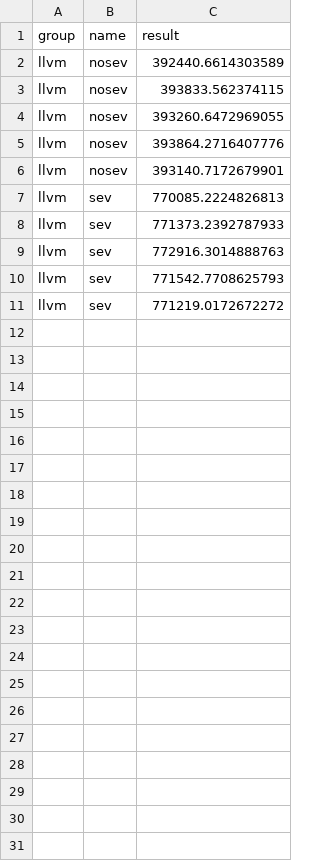
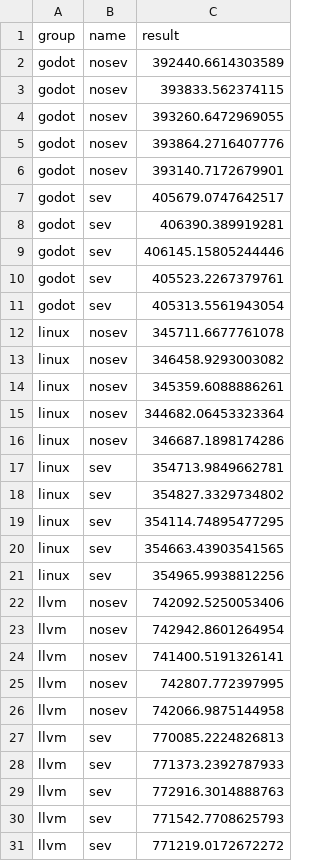
Before and after one commit to rcastellotti/gr, a CSV file: benchmarks/compilation.csv, drawn as a sheet; the diff names each change by its address in the sheet, - before the commit and + after, or states it on an @@ line.

```diff
--- a/benchmarks/compilation.csv
+++ b/benchmarks/compilation.csv
-A2:A6 (group): llvm
+A2:A6 (group): godot
+row 7: godot | sev | 405679.0747642517
+row 8: godot | sev | 406390.389919281
+row 9: godot | sev | 406145.15805244446
+row 10: godot | sev | 405523.2267379761
+row 11: godot | sev | 405313.5561943054
+row 12: linux | nosev | 345711.6677761078
+row 13: linux | nosev | 346458.9293003082
+row 14: linux | nosev | 345359.6088886261
+row 15: linux | nosev | 344682.06453323364
+row 16: linux | nosev | 346687.1898174286
+row 17: linux | sev | 354713.9849662781
+row 18: linux | sev | 354827.3329734802
+row 19: linux | sev | 354114.74895477295
+row 20: linux | sev | 354663.43903541565
+row 21: linux | sev | 354965.9938812256
+row 22: llvm | nosev | 742092.5250053406
+row 23: llvm | nosev | 742942.8601264954
+row 24: llvm | nosev | 741400.5191326141
+row 25: llvm | nosev | 742807.772397995
+row 26: llvm | nosev | 742066.9875144958
```
Also changed, not shown: benchmarks/al-ratios.csv, benchmarks/bw-ratios.csv, 13 other files.
